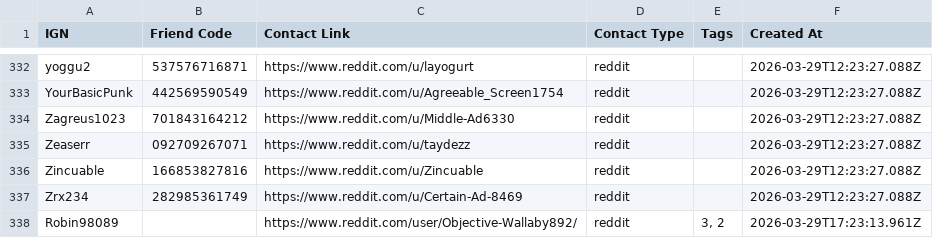
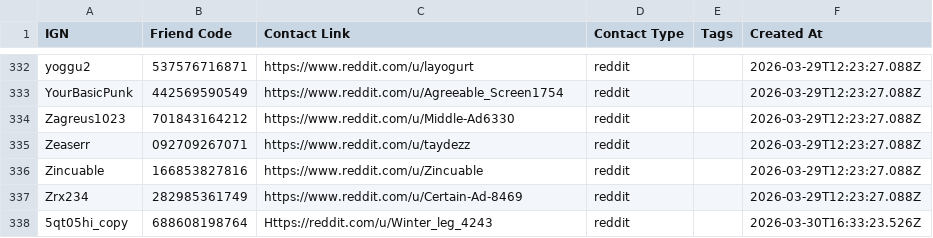
Before and after one commit to 09satishgs/project-bonfire, a CSV file: public/data/fallback-directory.csv, drawn as a sheet; only a part is shown, gaps mark what is left out; removed rows and columns are numbered as before the commit, all else as after; the diff names each change by its address in the sheet, - before the commit and + after, or states it on an @@ line.

```diff
--- a/public/data/fallback-directory.csv
+++ b/public/data/fallback-directory.csv
-row 338: Robin98089 |  | https://www.reddit.com/user/Objective-Wallaby892/ | reddit | 3, 2 | 2026-03-29T17:23:13.961Z
+row 338: 5qt05hi_copy | 688608198764 | Https://reddit.com/u/Winter_leg_4243 | reddit |  | 2026-03-30T16:33:23.526Z
```
